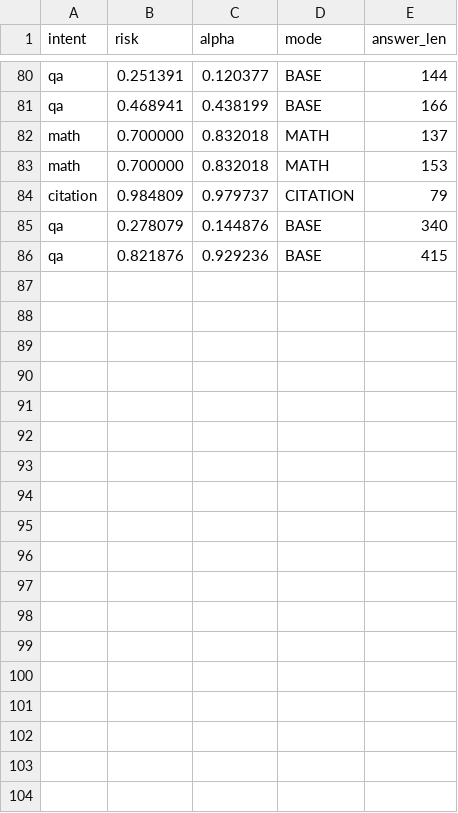
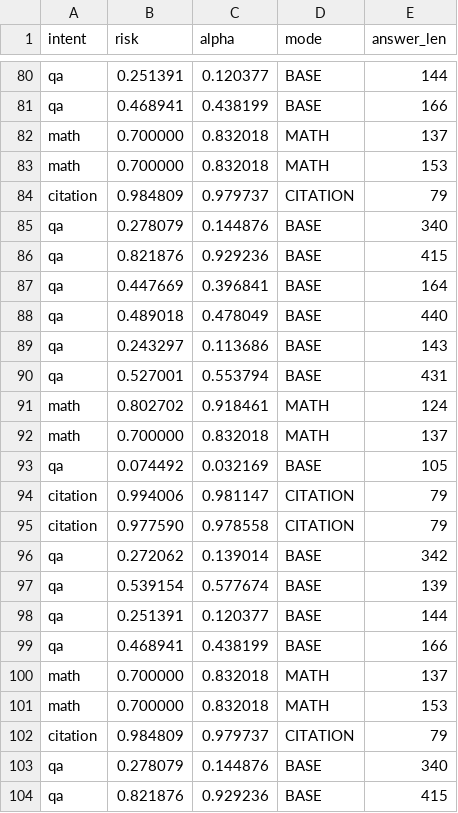
Before and after one commit to Dadafruta/CMWE, a CSV file: logs/analog_metrics.csv, drawn as a sheet; only a part is shown, gaps mark what is left out.

```diff
--- a/logs/analog_metrics.csv
+++ b/logs/analog_metrics.csv
@@ -86 +86,19 @@ qa,0.278079,0.144876,BASE,340
 qa,0.821876,0.929236,BASE,415
+qa,0.447669,0.396841,BASE,164
+qa,0.489018,0.478049,BASE,440
+qa,0.243297,0.113686,BASE,143
+qa,0.527001,0.553794,BASE,431
+math,0.802702,0.918461,MATH,124
+math,0.700000,0.832018,MATH,137
+qa,0.074492,0.032169,BASE,105
+citation,0.994006,0.981147,CITATION,79
+citation,0.977590,0.978558,CITATION,79
+qa,0.272062,0.139014,BASE,342
+qa,0.539154,0.577674,BASE,139
+qa,0.251391,0.120377,BASE,144
+qa,0.468941,0.438199,BASE,166
+math,0.700000,0.832018,MATH,137
+math,0.700000,0.832018,MATH,153
+citation,0.984809,0.979737,CITATION,79
+qa,0.278079,0.144876,BASE,340
+qa,0.821876,0.929236,BASE,415
```
Also changed, not shown: logs/ab_results.csv, 6 other files.
